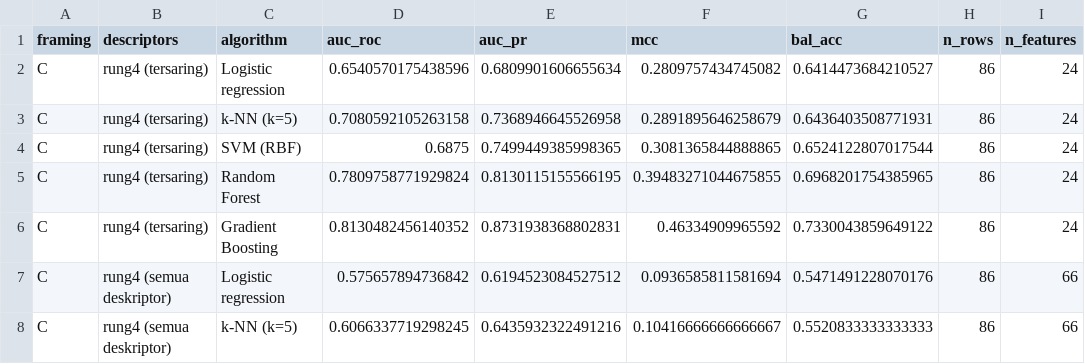
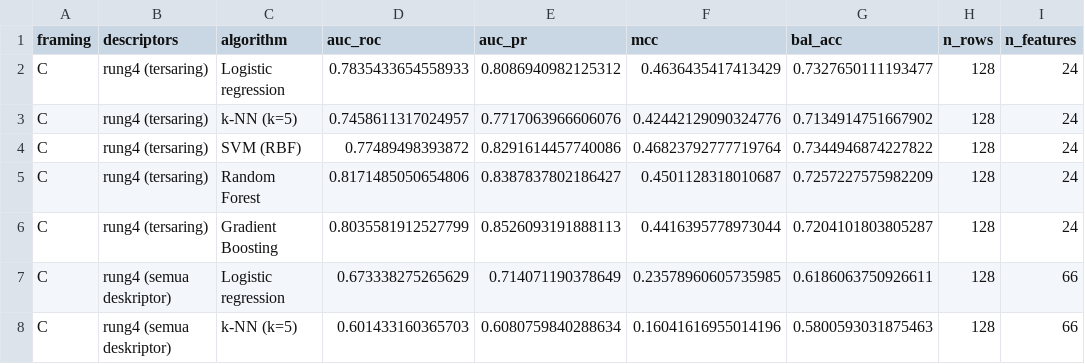
Before and after one commit to ismankrn/qsar-md-ache-cliffs, a CSV file: results/19_rung4_framingC_w20.csv, drawn as a sheet; only a part is shown; the diff covers the shown part only.

```diff
--- a/results/19_rung4_framingC_w20.csv
+++ b/results/19_rung4_framingC_w20.csv
@@ -1,8 +1,8 @@
 framing,descriptors,algorithm,auc_roc,auc_pr,mcc,bal_acc,n_rows,n_features
-C,rung4 (tersaring),Logistic regression,0.6540570175438596,0.6809901606655634,0.2809757434745082,0.6414473684210527,86,24
-C,rung4 (tersaring),k-NN (k=5),0.7080592105263158,0.7368946645526958,0.2891895646258679,0.6436403508771931,86,24
-C,rung4 (tersaring),SVM (RBF),0.6875,0.7499449385998365,0.3081365844888865,0.6524122807017544,86,24
-C,rung4 (tersaring),Random Forest,0.7809758771929824,0.8130115155566195,0.39483271044675855,0.6968201754385965,86,24
-C,rung4 (tersaring),Gradient Boosting,0.8130482456140352,0.8731938368802831,0.46334909965592,0.7330043859649122,86,24
-C,rung4 (semua deskriptor),Logistic regression,0.575657894736842,0.6194523084527512,0.0936585811581694,0.5471491228070176,86,66
-C,rung4 (semua deskriptor),k-NN (k=5),0.6066337719298245,0.6435932322491216,0.10416666666666667,0.5520833333333333,86,66
+C,rung4 (tersaring),Logistic regression,0.7835433654558933,0.8086940982125312,0.4636435417413429,0.7327650111193477,128,24
+C,rung4 (tersaring),k-NN (k=5),0.7458611317024957,0.7717063966606076,0.42442129090324776,0.7134914751667902,128,24
+C,rung4 (tersaring),SVM (RBF),0.77489498393872,0.8291614457740086,0.46823792777719764,0.7344946874227822,128,24
+C,rung4 (tersaring),Random Forest,0.8171485050654806,0.8387837802186427,0.4501128318010687,0.7257227575982209,128,24
+C,rung4 (tersaring),Gradient Boosting,0.8035581912527799,0.8526093191888113,0.4416395778973044,0.7204101803805287,128,24
+C,rung4 (semua deskriptor),Logistic regression,0.673338275265629,0.714071190378649,0.23578960605735985,0.6186063750926611,128,66
+C,rung4 (semua deskriptor),k-NN (k=5),0.601433160365703,0.6080759840288634,0.16041616955014196,0.5800593031875463,128,66
```
Also changed, not shown: 5 added rows and 40 edited cells elsewhere in this file, results/19_rung4_benchmark_w20.csv, results/19_rung4_framingA_w20.csv, 7 other files.
